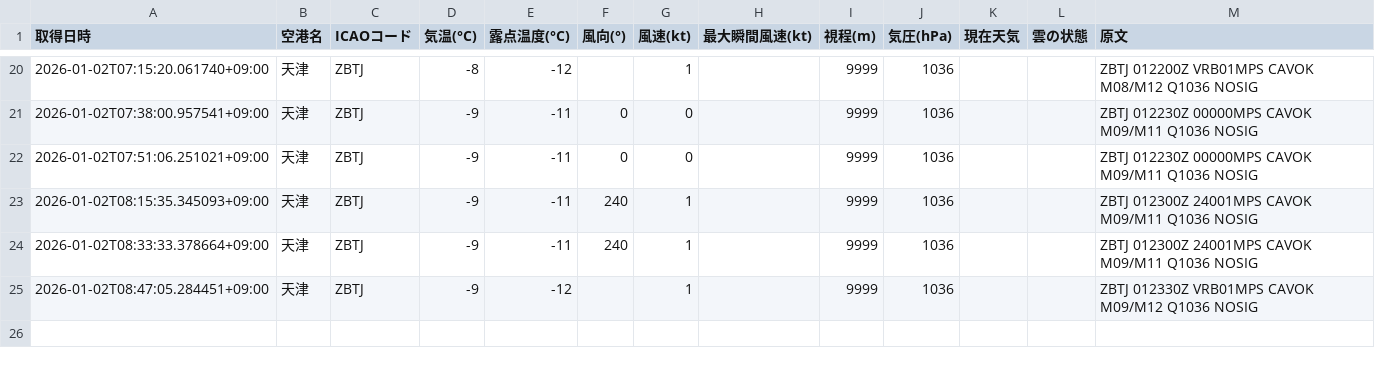
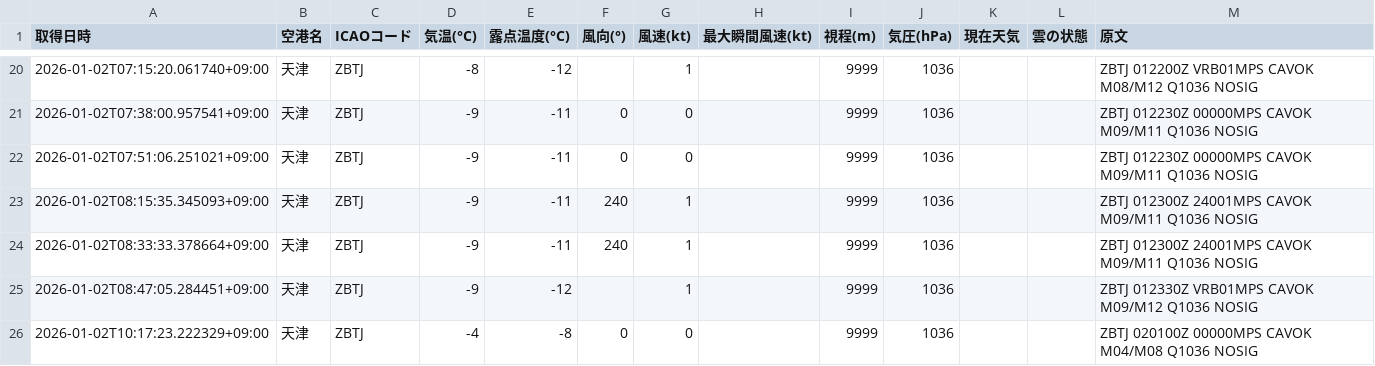
Before and after one commit to sun-1090/MATER-and-TAF, a CSV file: data/天津/metar_2026-01-02.csv, drawn as a sheet; only a part is shown, gaps mark what is left out; the diff names each change by its address in the sheet, - before the commit and + after, or states it on an @@ line.

```diff
--- a/data/天津/metar_2026-01-02.csv
+++ b/data/天津/metar_2026-01-02.csv
+row 26: 2026-01-02T10:17:23.222329+09:00 | 天津 | ZBTJ | -4 | -8 | 0 | 0 |  | 9999 | 1036 |  |  | ZBTJ 020100Z 00000MPS CAVOK M04/M08 Q1036 NOSIG
```
Also changed, not shown: data/大連/metar_2026-01-02.csv, data/成田/metar_2026-01-02.csv, 2 other files.
